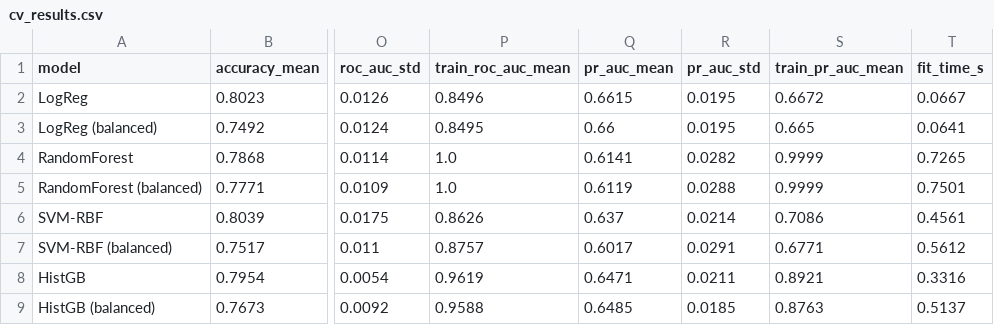
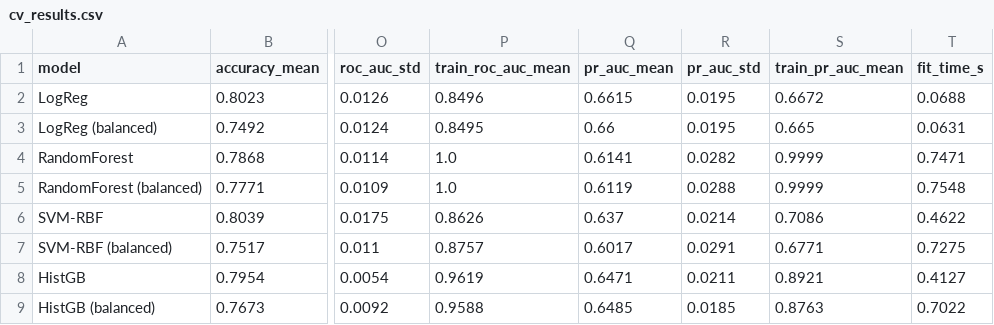
Before and after one commit to Sheyda-Fathi/customer-churn-prediction, a CSV file: reports/cv_results.csv, drawn as a sheet; only a part is shown, gaps mark what is left out; the diff names each change by its address in the sheet, - before the commit and + after, or states it on an @@ line.

```diff
--- a/reports/cv_results.csv
+++ b/reports/cv_results.csv
-T2 (fit_time_s): 0.0667
+T2 (fit_time_s): 0.0688
-T3 (fit_time_s): 0.0641
+T3 (fit_time_s): 0.0631
-T4 (fit_time_s): 0.7265
+T4 (fit_time_s): 0.7471
-T5 (fit_time_s): 0.7501
+T5 (fit_time_s): 0.7548
-T6 (fit_time_s): 0.4561
+T6 (fit_time_s): 0.4622
-T7 (fit_time_s): 0.5612
+T7 (fit_time_s): 0.7275
-T8 (fit_time_s): 0.3316
+T8 (fit_time_s): 0.4127
-T9 (fit_time_s): 0.5137
+T9 (fit_time_s): 0.7022
```
Also changed, not shown: 8 other files.
